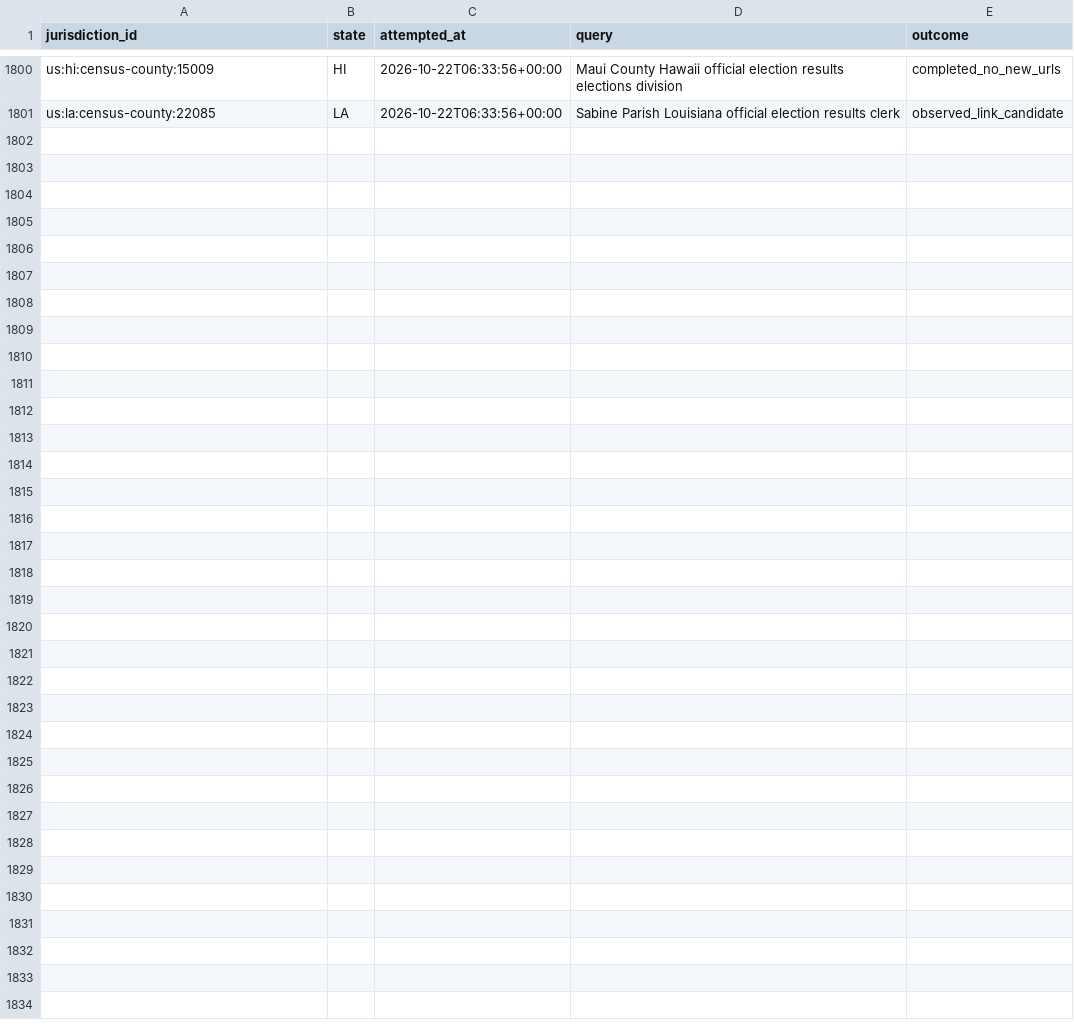
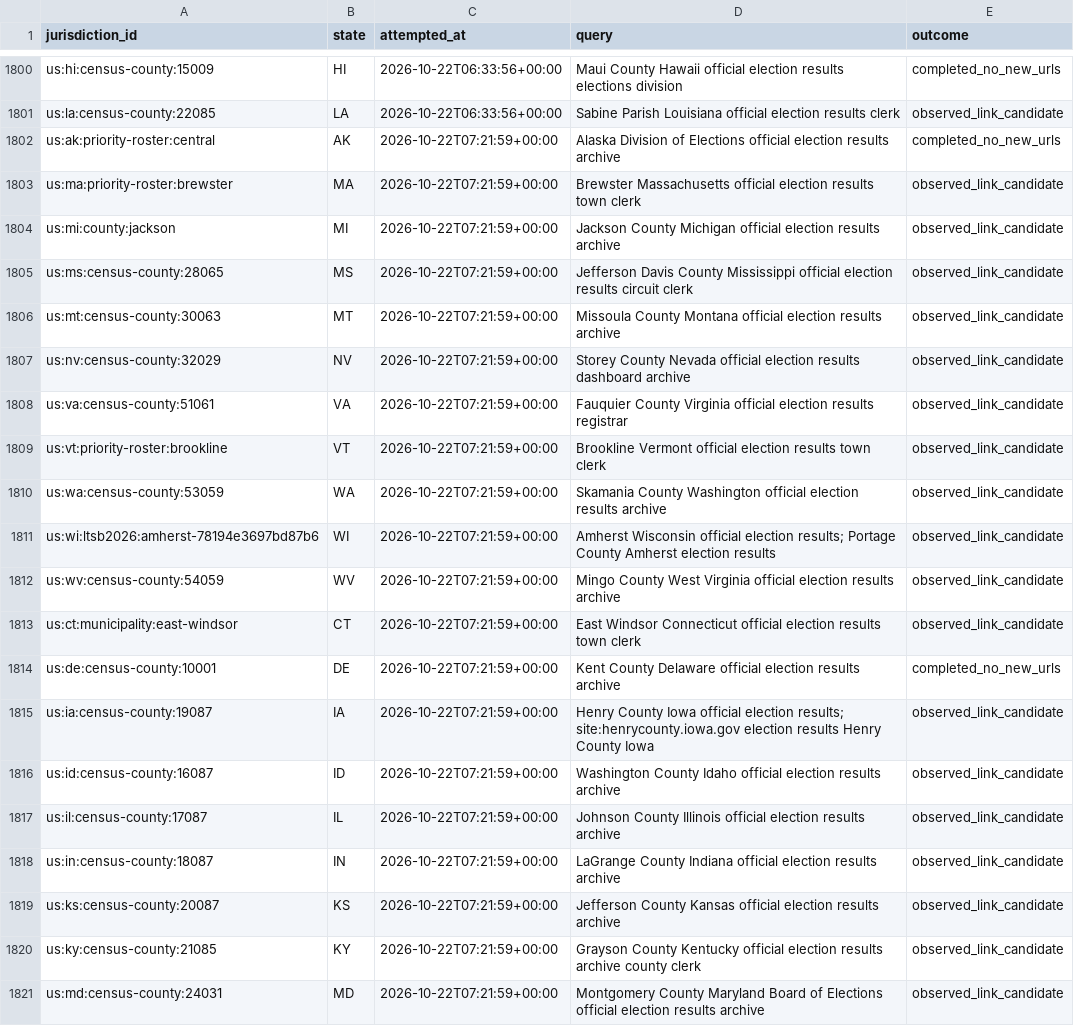
Before and after one commit to pasek-projects-um/ElectionDataGrabber, a CSV file: audit/local-site-discovery-attempts.csv, drawn as a sheet; only a part is shown, gaps mark what is left out; the diff names each change by its address in the sheet, - before the commit and + after, or states it on an @@ line.

Commit message:
Add local election discovery evidence for 20 jurisdictions

```diff
--- a/audit/local-site-discovery-attempts.csv
+++ b/audit/local-site-discovery-attempts.csv
+row 1802: us:ak:priority-roster:central | AK | 2026-10-22T07:21:59+00:00 | Alaska Division of Elections official election results archive | completed_no_new_urls
+row 1803: us:ma:priority-roster:brewster | MA | 2026-10-22T07:21:59+00:00 | Brewster Massachusetts official election results town clerk | observed_link_candidate
+row 1804: us:mi:county:jackson | MI | 2026-10-22T07:21:59+00:00 | Jackson County Michigan official election results archive | observed_link_candidate
+row 1805: us:ms:census-county:28065 | MS | 2026-10-22T07:21:59+00:00 | Jefferson Davis County Mississippi official election results circuit clerk | observed_link_candidate
+row 1806: us:mt:census-county:30063 | MT | 2026-10-22T07:21:59+00:00 | Missoula County Montana official election results archive | observed_link_candidate
+row 1807: us:nv:census-county:32029 | NV | 2026-10-22T07:21:59+00:00 | Storey County Nevada official election results dashboard archive | observed_link_candidate
+row 1808: us:va:census-county:51061 | VA | 2026-10-22T07:21:59+00:00 | Fauquier County Virginia official election results registrar | observed_link_candidate
+row 1809: us:vt:priority-roster:brookline | VT | 2026-10-22T07:21:59+00:00 | Brookline Vermont official election results town clerk | observed_link_candidate
+row 1810: us:wa:census-county:53059 | WA | 2026-10-22T07:21:59+00:00 | Skamania County Washington official election results archive | observed_link_candidate
+row 1811: us:wi:ltsb2026:amherst-78194e3697bd87b6 | WI | 2026-10-22T07:21:59+00:00 | Amherst Wisconsin official election results; Portage County Amherst election results | observed_link_candidate
+row 1812: us:wv:census-county:54059 | WV | 2026-10-22T07:21:59+00:00 | Mingo County West Virginia official election results archive | observed_link_candidate
+row 1813: us:ct:municipality:east-windsor | CT | 2026-10-22T07:21:59+00:00 | East Windsor Connecticut official election results town clerk | observed_link_candidate
+row 1814: us:de:census-county:10001 | DE | 2026-10-22T07:21:59+00:00 | Kent County Delaware official election results archive | completed_no_new_urls
+row 1815: us:ia:census-county:19087 | IA | 2026-10-22T07:21:59+00:00 | Henry County Iowa official election results; site:henrycounty.iowa.gov election results Henry County Iowa | observed_link_candidate
+row 1816: us:id:census-county:16087 | ID | 2026-10-22T07:21:59+00:00 | Washington County Idaho official election results archive | observed_link_candidate
+row 1817: us:il:census-county:17087 | IL | 2026-10-22T07:21:59+00:00 | Johnson County Illinois official election results archive | observed_link_candidate
+row 1818: us:in:census-county:18087 | IN | 2026-10-22T07:21:59+00:00 | LaGrange County Indiana official election results archive | observed_link_candidate
+row 1819: us:ks:census-county:20087 | KS | 2026-10-22T07:21:59+00:00 | Jefferson County Kansas official election results archive | observed_link_candidate
+row 1820: us:ky:census-county:21085 | KY | 2026-10-22T07:21:59+00:00 | Grayson County Kentucky official election results archive county clerk | observed_link_candidate
+row 1821: us:md:census-county:24031 | MD | 2026-10-22T07:21:59+00:00 | Montgomery County Maryland Board of Elections official election results archive | observed_link_candidate
```
Also changed, not shown: 1 other file.
